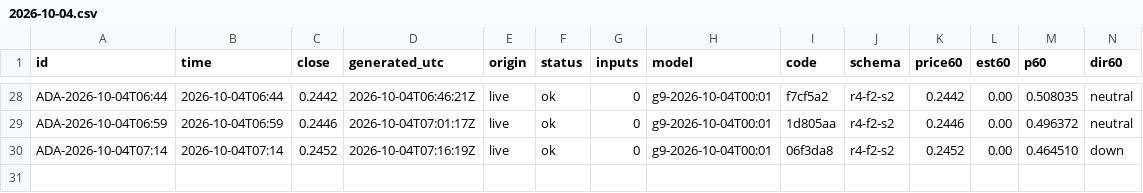
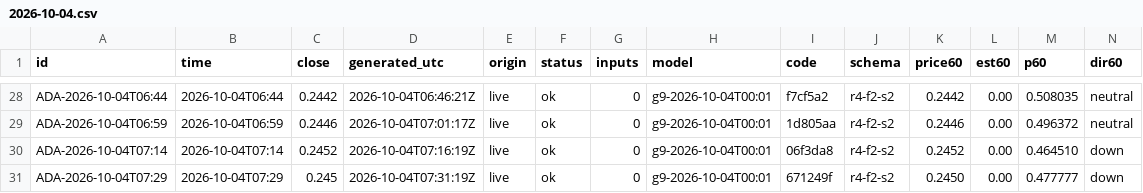
Before and after one commit to omidabduli/cardano-self-improving-prediction, a CSV file: data/predictions/2026-10-04.csv, drawn as a sheet; only a part is shown, gaps mark what is left out; rows hold the shown columns only; the diff names each change by its address in the sheet, - before the commit and + after, or states it on an @@ line.

```diff
--- a/data/predictions/2026-10-04.csv
+++ b/data/predictions/2026-10-04.csv
+row 31: ADA-2026-10-04T07:29 | 2026-10-04T07:29 | 0.245 | 2026-10-04T07:31:19Z | live | ok | 0 | g9-2026-10-04T00:01 | 671249f | r4-f2-s2 | 0.2450 | 0.00 | 0.477777 | down
```
Also changed, not shown: 3 other files.
